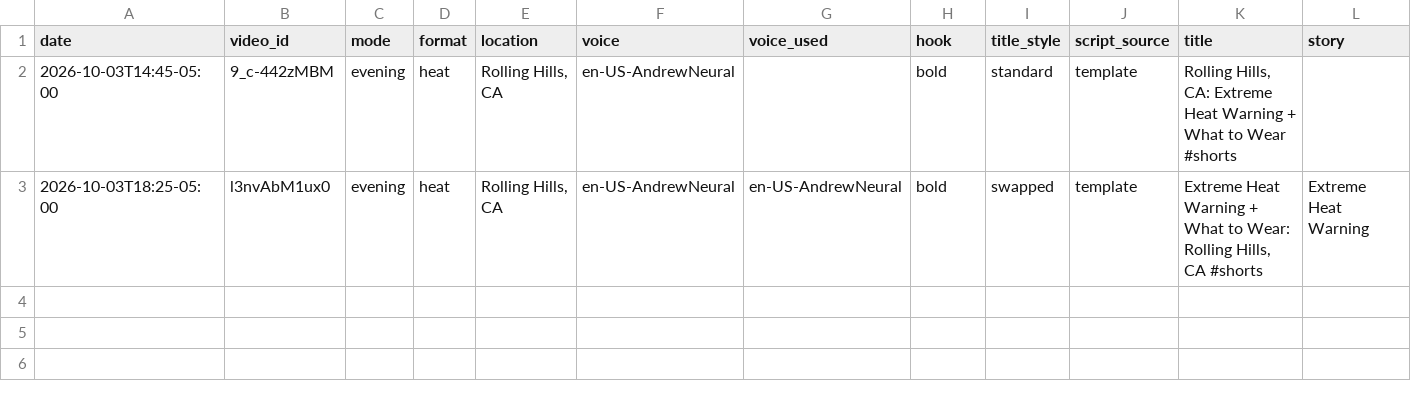
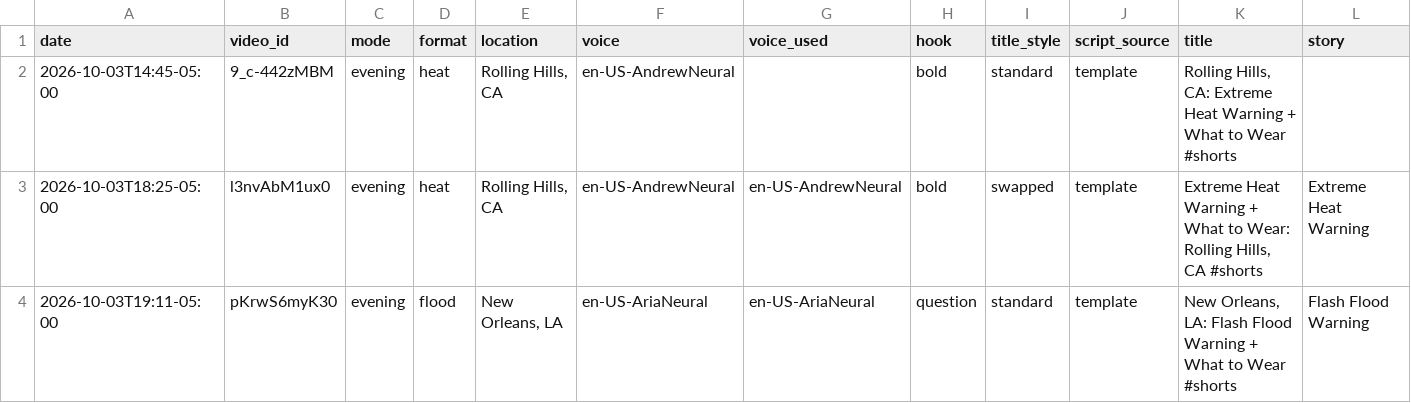
Before and after one commit to brockdorfpaul-wq/weather-bot, a CSV file: video_log.csv, drawn as a sheet; only a part is shown; rows hold the shown columns only; the diff names each change by its address in the sheet, - before the commit and + after, or states it on an @@ line.

```diff
--- a/video_log.csv
+++ b/video_log.csv
+row 4: 2026-10-03T19:11-05:00 | pKrwS6myK30 | evening | flood | New Orleans, LA | en-US-AriaNeural | en-US-AriaNeural | question | standard | template | New Orleans, LA: Flash Flood Warning + What to Wear #shorts | Flash Flood Warning
```
